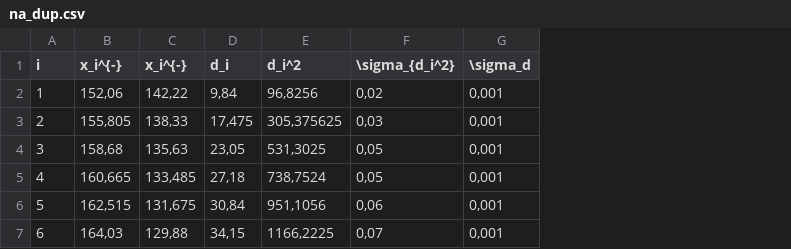
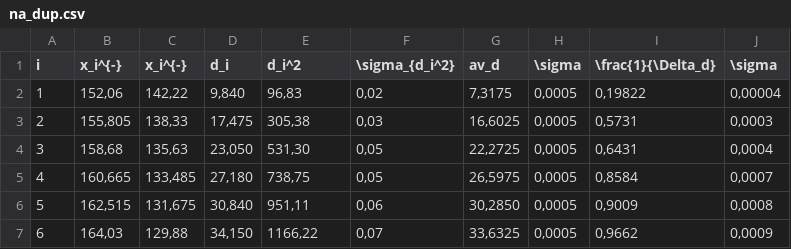
Before and after one commit to 106-inc/PhysLabsIV, a CSV file: 4.4.4/tex/csv/na_dup.csv, drawn as a sheet; removed rows and columns are numbered as before the commit, all else as after; the diff names each change by its address in the sheet, - before the commit and + after, or states it on an @@ line.

Commit message:
upd csv

```diff
--- a/4.4.4/tex/csv/na_dup.csv
+++ b/4.4.4/tex/csv/na_dup.csv
-column G (\sigma_d), rows 2-7: all 0,001
+column G (av_d), rows 2-7: 7,3175 | 16,6025 | 22,2725 | 26,5975 | 30,2850 | 33,6325
+column H (\sigma), rows 2-7: all 0,0005
+column I (\frac{1}{\Delta_d}), rows 2-7: 0,19822 | 0,5731 | 0,6431 | 0,8584 | 0,9009 | 0,9662
+column J (\sigma), rows 2-7: 0,00004 | 0,0003 | 0,0004 | 0,0007 | 0,0008 | 0,0009
-D2 (d_i): 9,84
+D2 (d_i): 9,840
-E2 (d_i^2): 96,8256
+E2 (d_i^2): 96,83
-E3 (d_i^2): 305,375625
+E3 (d_i^2): 305,38
-D4 (d_i): 23,05
+D4 (d_i): 23,050
-E4 (d_i^2): 531,3025
+E4 (d_i^2): 531,30
-D5 (d_i): 27,18
+D5 (d_i): 27,180
-E5 (d_i^2): 738,7524
+E5 (d_i^2): 738,75
-D6 (d_i): 30,84
+D6 (d_i): 30,840
-E6 (d_i^2): 951,1056
+E6 (d_i^2): 951,11
-D7 (d_i): 34,15
+D7 (d_i): 34,150
-E7 (d_i^2): 1166,2225
+E7 (d_i^2): 1166,22
```
